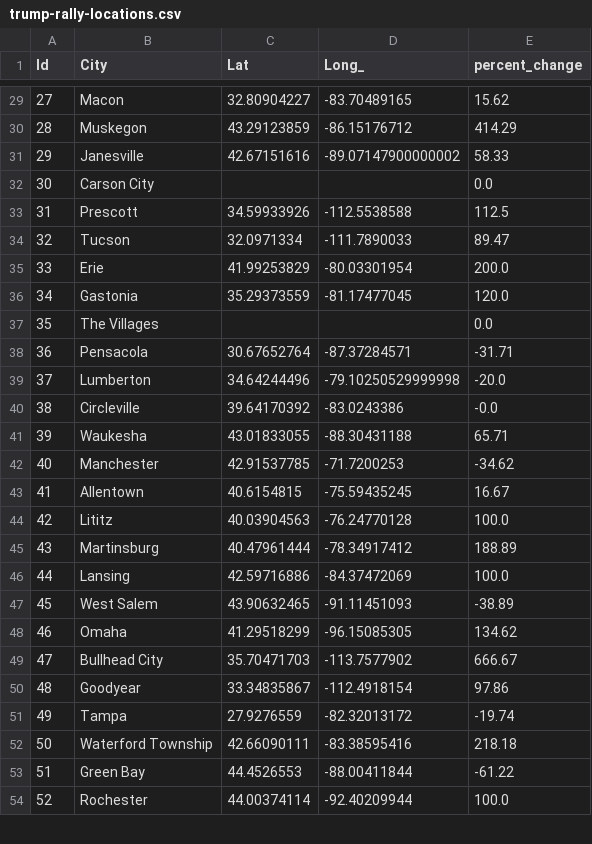
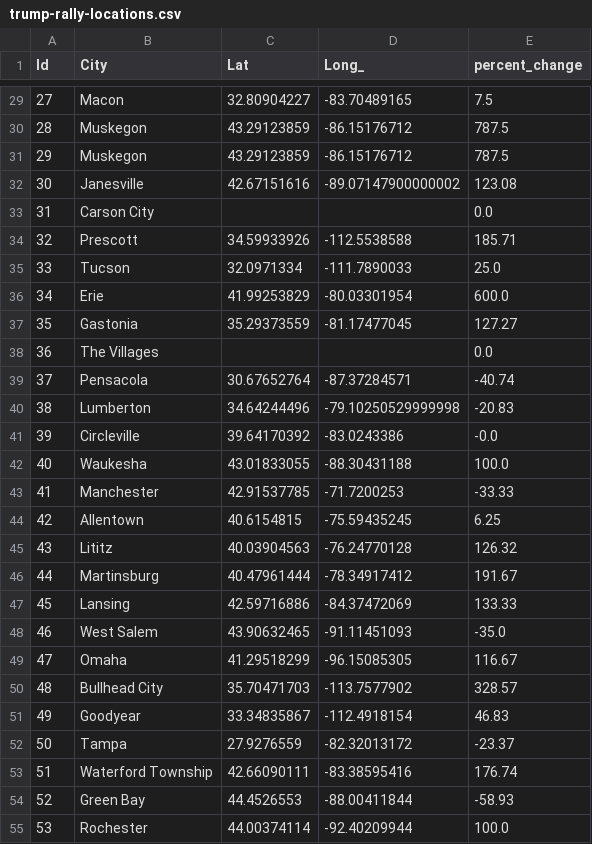
Before and after one commit to carljparker/data-512-final, a CSV file: data/trump-rally-locations.csv, drawn as a sheet; only a part is shown, gaps mark what is left out; addresses are those after the commit; the diff covers the shown part only; the diff names each change by its address in the sheet, - before the commit and + after, or states it on an @@ line.

```diff
--- a/data/trump-rally-locations.csv
+++ b/data/trump-rally-locations.csv
-E29 (percent_change): 15.62
+E29 (percent_change): 7.5
-E30 (percent_change): 414.29
+E30 (percent_change): 787.5
+row 31: 29 | Muskegon | 43.29123859 | -86.15176712 | 787.5
@@ column A (Id) renumbered from row 32 down @@
-E32 (percent_change): 58.33
+E32 (percent_change): 123.08
-E34 (percent_change): 112.5
+E34 (percent_change): 185.71
-E35 (percent_change): 89.47
+E35 (percent_change): 25.0
-E36 (percent_change): 200.0
+E36 (percent_change): 600.0
-E37 (percent_change): 120.0
+E37 (percent_change): 127.27
-E39 (percent_change): -31.71
+E39 (percent_change): -40.74
-E40 (percent_change): -20.0
+E40 (percent_change): -20.83
-E42 (percent_change): 65.71
+E42 (percent_change): 100.0
-E43 (percent_change): -34.62
+E43 (percent_change): -33.33
-E44 (percent_change): 16.67
+E44 (percent_change): 6.25
-E45 (percent_change): 100.0
+E45 (percent_change): 126.32
-E46 (percent_change): 188.89
+E46 (percent_change): 191.67
-E47 (percent_change): 100.0
+E47 (percent_change): 133.33
-E48 (percent_change): -38.89
+E48 (percent_change): -35.0
-E49 (percent_change): 134.62
+E49 (percent_change): 116.67
-E50 (percent_change): 666.67
+E50 (percent_change): 328.57
-E51 (percent_change): 97.86
+E51 (percent_change): 46.83
-E52 (percent_change): -19.74
+E52 (percent_change): -23.37
-E53 (percent_change): 218.18
+E53 (percent_change): 176.74
-E54 (percent_change): -61.22
+E54 (percent_change): -58.93
```
Also changed, not shown: 36 edited cells elsewhere in this file, data/trump-rallies-augmented.csv, data/trump-rallies.csv, 5 other files.
